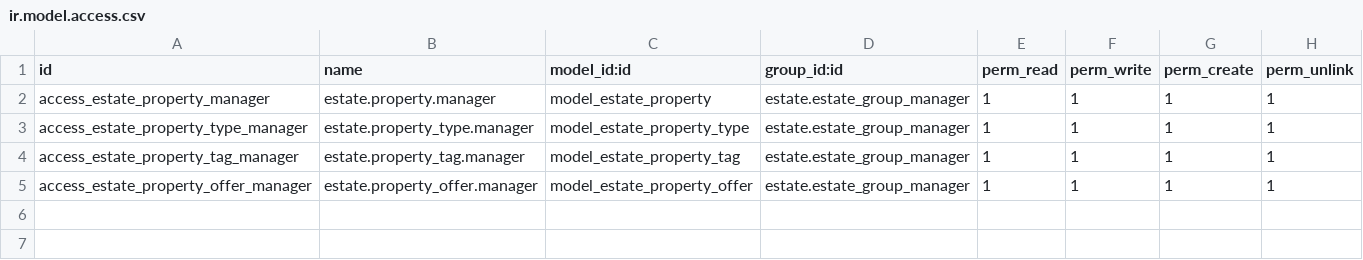
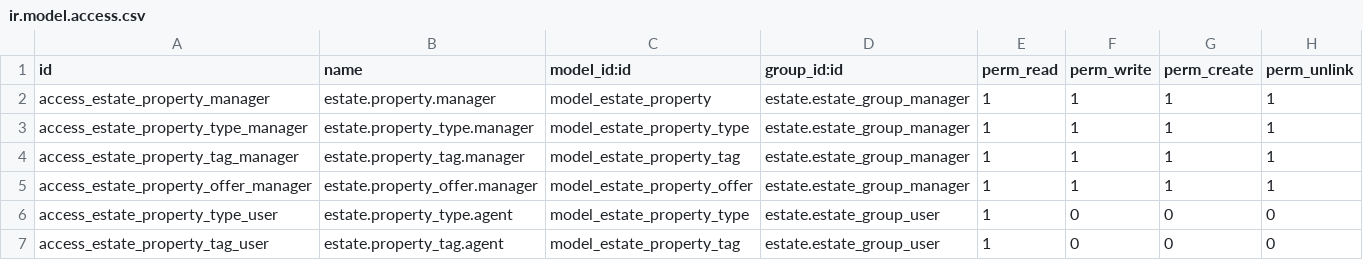
Before and after one commit to yassine-elhali-elosi/estate-module, a CSV file: estate/security/ir.model.access.csv, drawn as a sheet.

Commit message:
[IMP] agent users only have read access to types and tags

```diff
--- a/estate/security/ir.model.access.csv
+++ b/estate/security/ir.model.access.csv
@@ -5 +5,3 @@ access_estate_property_tag_manager,estate.property_tag.manager,model_estate_prop
 access_estate_property_offer_manager,estate.property_offer.manager,model_estate_property_offer,estate.estate_group_manager,1,1,1,1
+access_estate_property_type_user,estate.property_type.agent,model_estate_property_type,estate.estate_group_user,1,0,0,0
+access_estate_property_tag_user,estate.property_tag.agent,model_estate_property_tag,estate.estate_group_user,1,0,0,0
```
